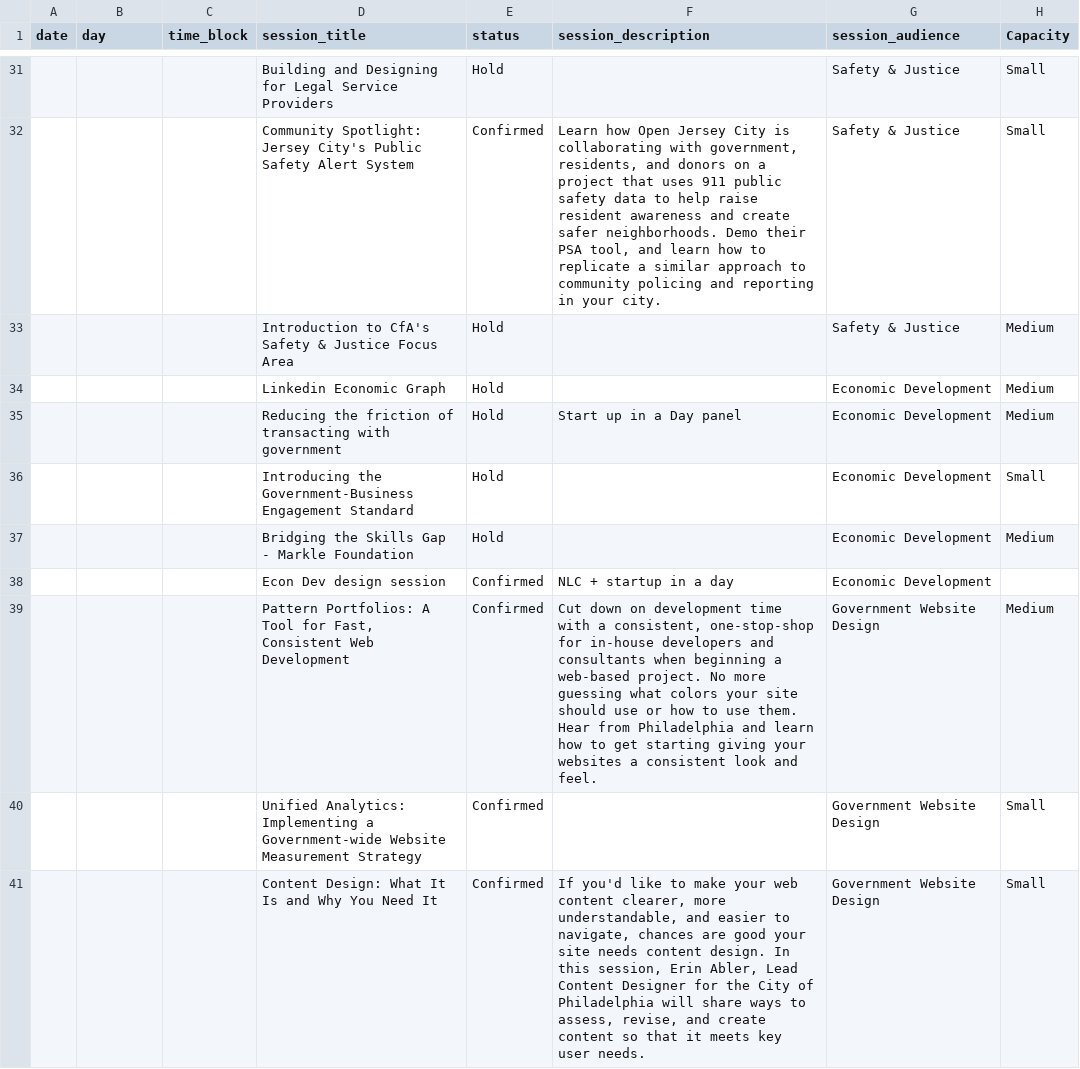
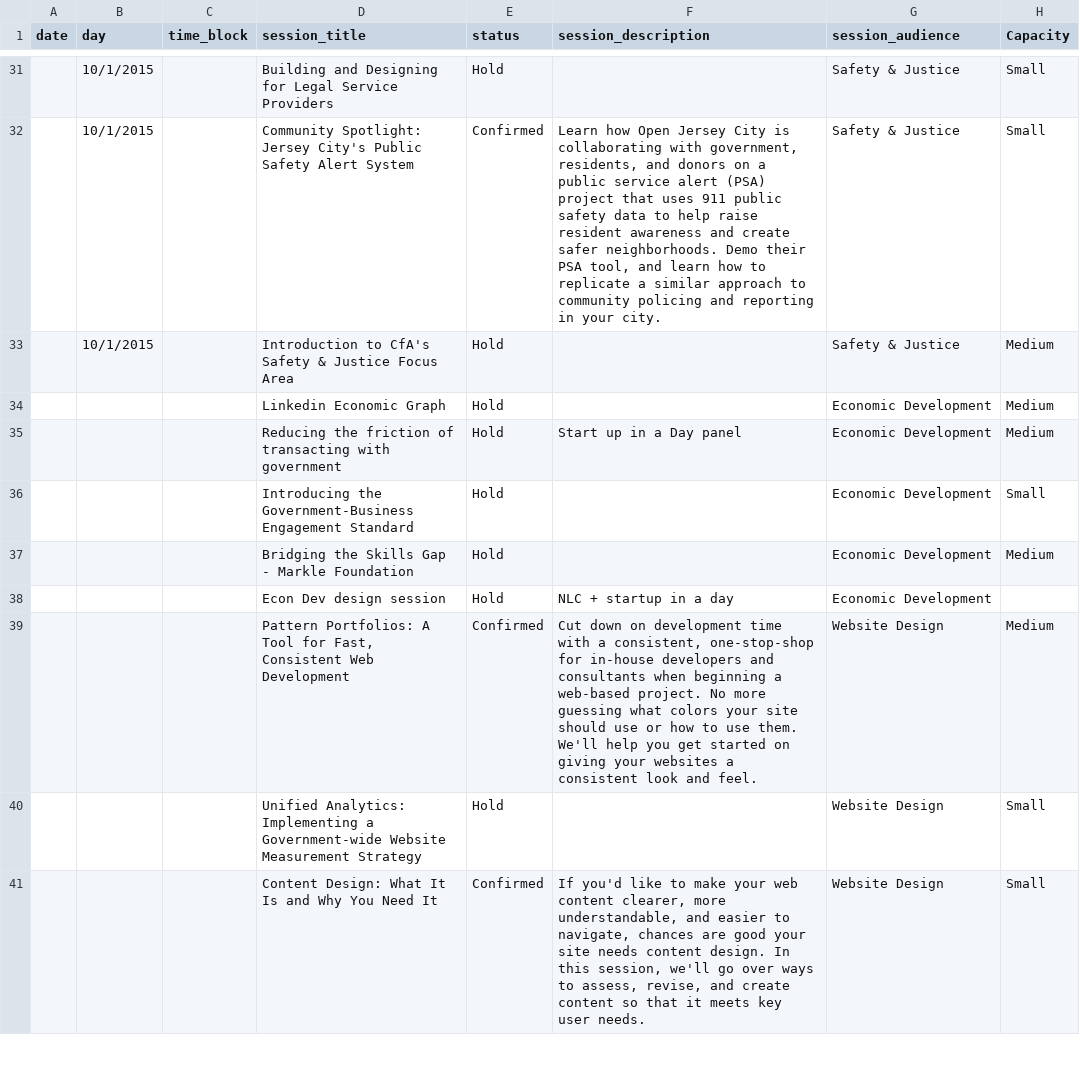
Before and after one commit to codeforamerica/codeforamerica.org-archive, a CSV file: _data/summit_breakouts.csv, drawn as a sheet; only a part is shown, gaps mark what is left out; the diff covers the shown part only; the diff names each change by its address in the sheet, - before the commit and + after, or states it on an @@ line.

Commit message:
Update to use audiences from spreadsheet, update breakouts

```diff
--- a/_data/summit_breakouts.csv
+++ b/_data/summit_breakouts.csv
-B31:B33 (day): (empty)
+B31:B33 (day): 10/1/2015
-F32 (session_description): …on a project that…
+F32 (session_description): …on a public service alert (PSA) project that…
-E38 (status): Confirmed
+E38 (status): Hold
-F39 (session_description): …use them. Hear from Philadelphia and learn how to get starting giving your…
+F39 (session_description): …use them. We'll help you get started on giving your…
-G39:G41 (session_audience): Government Website Design
+G39:G41 (session_audience): Website Design
-E40 (status): Confirmed
+E40 (status): Hold
-F41 (session_description): …this session, Erin Abler, Lead Content Designer for the City of Philadelphia will share ways to…
+F41 (session_description): …this session, we'll go over ways to…
```
Also changed, not shown: 38 edited cells elsewhere in this file, 2 other files.
